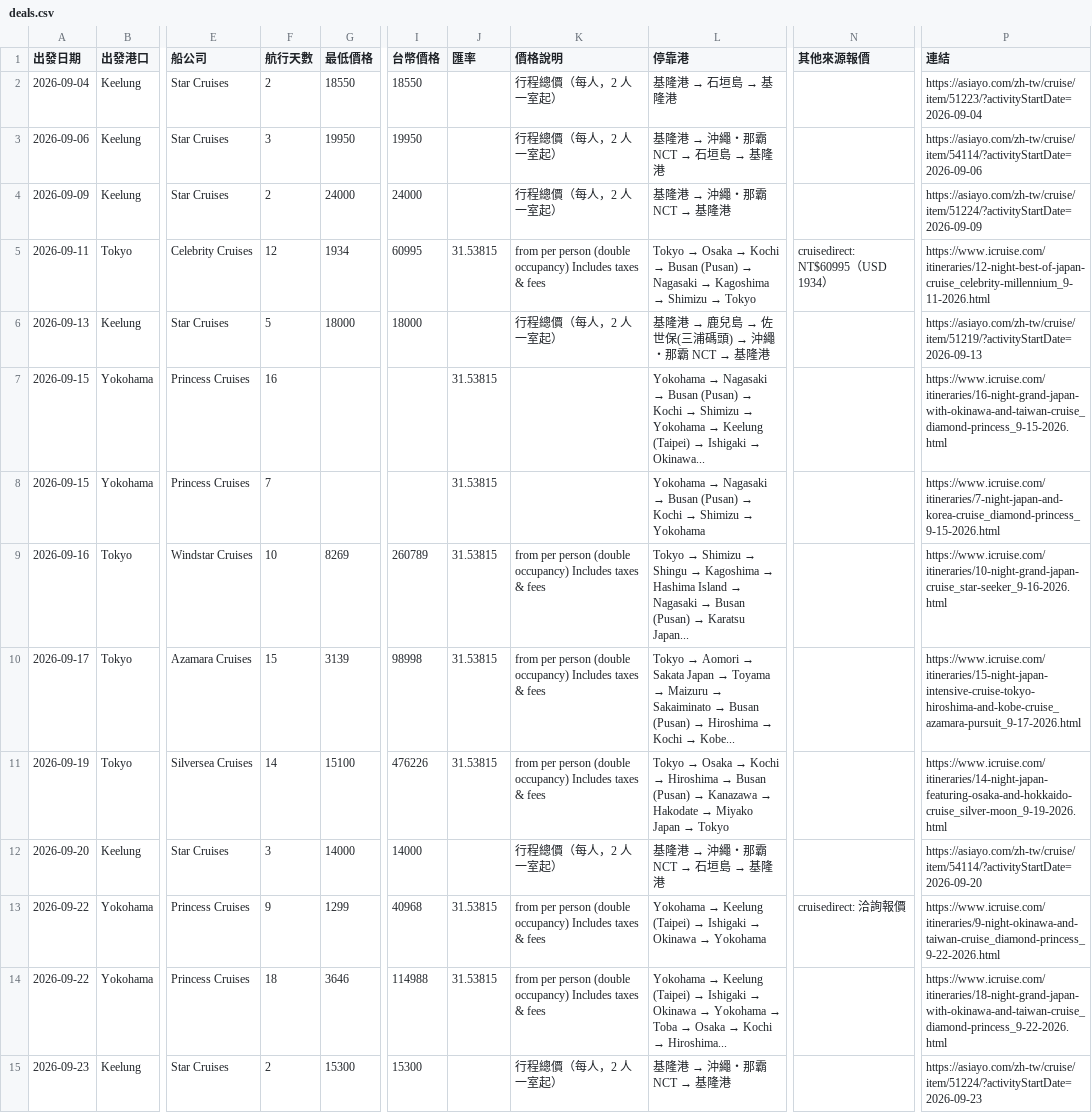
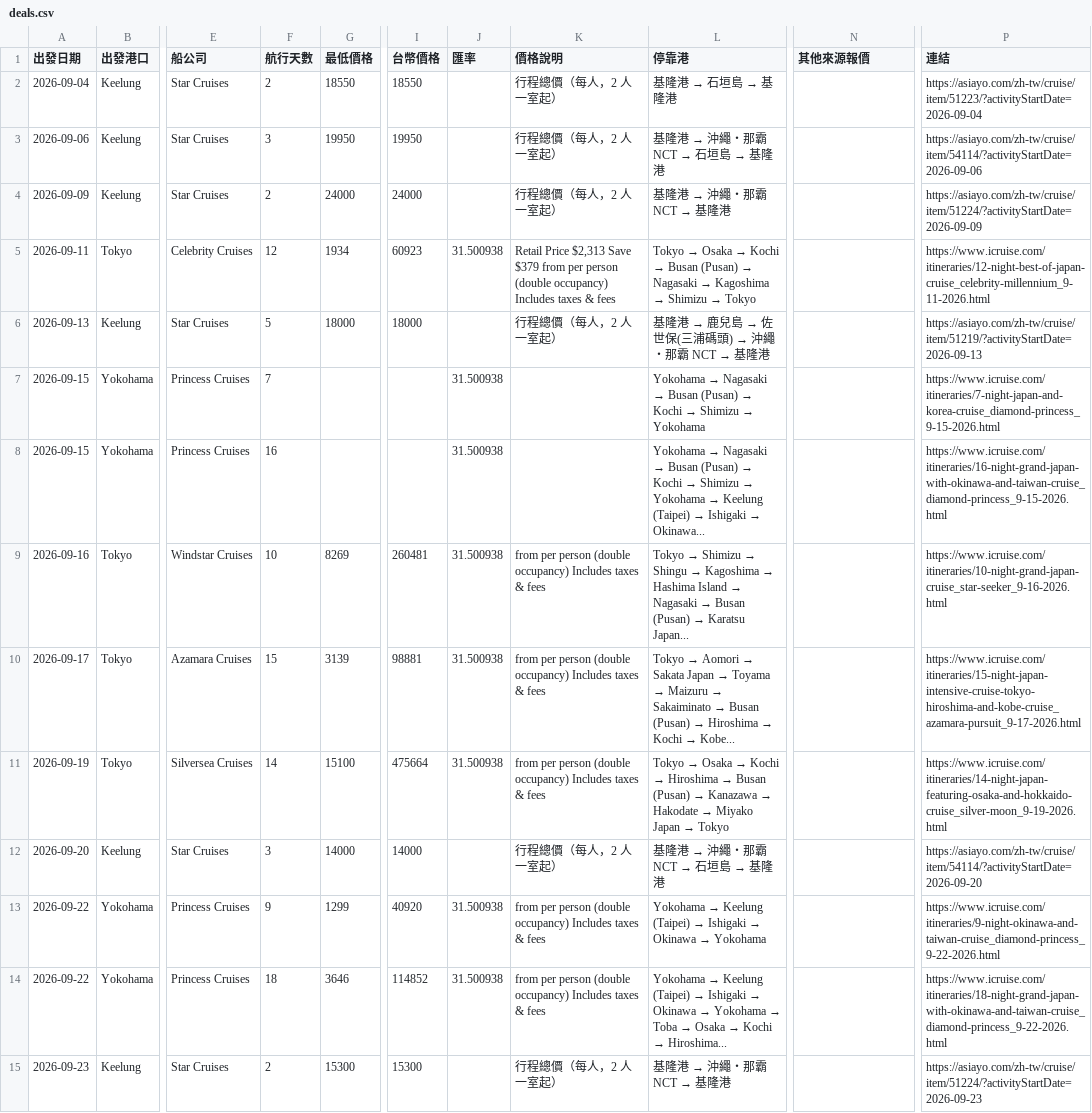
Before and after one commit to paladinlin1/cruise-deals, a CSV file: data/deals.csv, drawn as a sheet; only a part is shown, gaps mark what is left out; the diff covers the shown part only; the diff names each change by its address in the sheet, - before the commit and + after, or states it on an @@ line.

```diff
--- a/data/deals.csv
+++ b/data/deals.csv
-I5 (台幣價格): 60995
+I5 (台幣價格): 60923
-J5 (匯率): 31.53815
+J5 (匯率): 31.500938
-K5 (價格說明): from per…
+K5 (價格說明): Retail Price $2,313 Save $379 from per…
-N5 (其他來源報價): cruisedirect: NT$60995（USD 1934）
+N5 (其他來源報價): (empty)
-F7 (航行天數): 16
+F7 (航行天數): 7
-J7:J11 (匯率): 31.53815
+J7:J11 (匯率): 31.500938
@@ L7 (停靠港): …→ Yokohama → Keelung (Taipei) → Ishigaki → Okinawa... → …→ Yokohama @@
-P7 (連結): https://www.icruise.com/itineraries/16-night-grand-japan-with-okinawa-and-taiwan-cruise_diamond-princess_9-15-2026.html
+P7 (連結): https://www.icruise.com/itineraries/7-night-japan-and-korea-cruise_diamond-princess_9-15-2026.html
-F8 (航行天數): 7
+F8 (航行天數): 16
@@ L8 (停靠港): …→ Yokohama → …→ Yokohama → Keelung (Taipei) → Ishigaki → Okinawa... @@
-P8 (連結): https://www.icruise.com/itineraries/7-night-japan-and-korea-cruise_diamond-princess_9-15-2026.html
+P8 (連結): https://www.icruise.com/itineraries/16-night-grand-japan-with-okinawa-and-taiwan-cruise_diamond-princess_9-15-2026.html
-I9 (台幣價格): 260789
+I9 (台幣價格): 260481
-I10 (台幣價格): 98998
+I10 (台幣價格): 98881
-I11 (台幣價格): 476226
+I11 (台幣價格): 475664
-I13 (台幣價格): 40968
+I13 (台幣價格): 40920
-J13:J14 (匯率): 31.53815
+J13:J14 (匯率): 31.500938
-N13 (其他來源報價): cruisedirect: 洽詢報價
+N13 (其他來源報價): (empty)
-I14 (台幣價格): 114988
+I14 (台幣價格): 114852
```
Also changed, not shown: 3 added rows, 1 removed row and 40 edited cells elsewhere in this file, 2 other files.
